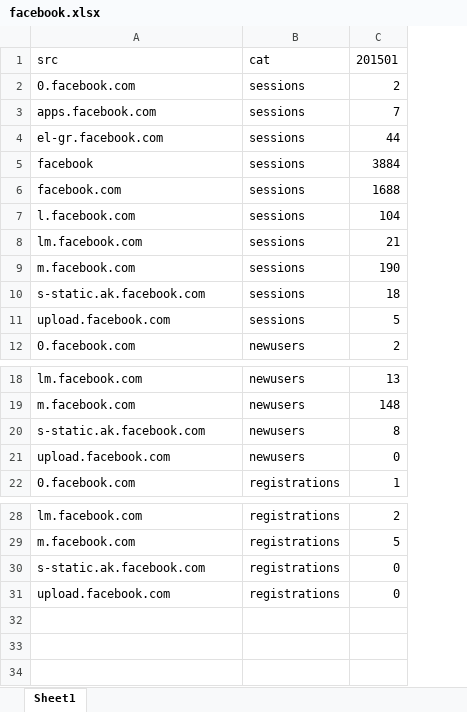
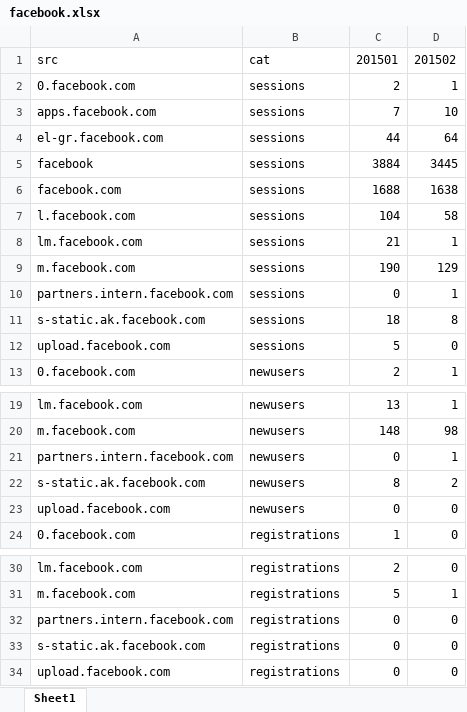
Before and after one commit to GanJianhao/cdgr_adwords, an Excel workbook: Budget/facebook.xlsx, sheet Sheet1, drawn as a sheet; only a part is shown, gaps mark what is left out; values as stored, in another font and other column widths than the file's, no borders; the diff names each change by its address in the sheet, - before the commit and + after, or states it on an @@ line.

```diff
--- a/Budget/facebook.xlsx (sheet Sheet1)
+++ b/Budget/facebook.xlsx (sheet Sheet1)
+column D, rows 1-9: 201502 | 1 | 10 | 64 | 3445 | 1638 | 58 | 1 | 129; rows 11-13: 8 | 0 | 1; rows 19-20: 1 | 98; rows 22-24: 2 | 0 | 0; rows 30-31: 0 | 1; rows 33-34: 0 | 0
+row 10: partners.intern.facebook.com | sessions | 0 | 1
+row 21: partners.intern.facebook.com | newusers | 0 | 1
+row 32: partners.intern.facebook.com | registrations | 0 | 0
```
Also changed, not shown: Budget/FB_for_BUD_2015.xlsx, Budget/adwords.xlsx, 10 other files.
